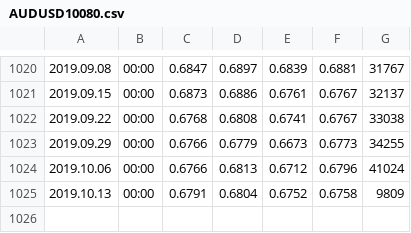
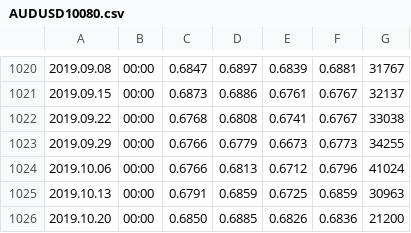
Before and after one commit to singlrplayer/opt, a CSV file: AUDUSD_MT4/AUDUSD10080.csv, drawn as a sheet; only a part is shown, gaps mark what is left out.

```diff
--- a/AUDUSD_MT4/AUDUSD10080.csv
+++ b/AUDUSD_MT4/AUDUSD10080.csv
@@ -1024,2 +1024,3 @@
 2019.10.06,00:00,0.6766,0.6813,0.6712,0.6796,41024
-2019.10.13,00:00,0.6791,0.6804,0.6752,0.6758,9809
+2019.10.13,00:00,0.6791,0.6859,0.6725,0.6859,30963
+2019.10.20,00:00,0.6850,0.6885,0.6826,0.6836,21200
```
Also changed, not shown: AUDUSD_MT4/AUDUSD1440.csv, AUDUSD_MT4/AUDUSD240.csv, 13 other files.
